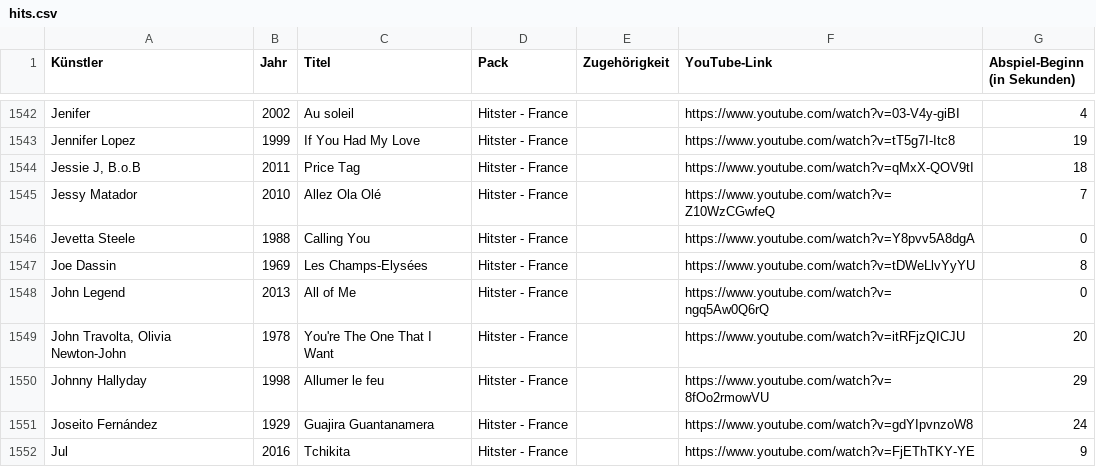
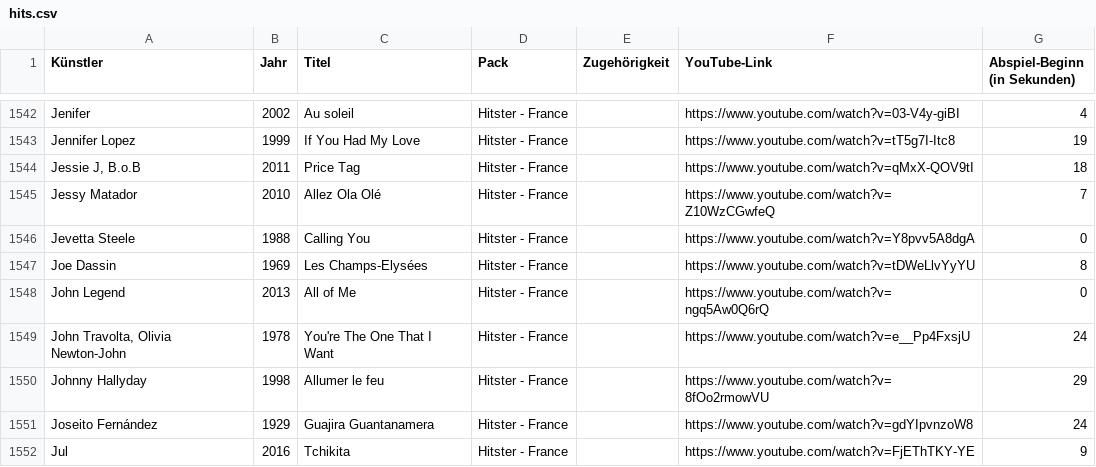
Before and after one commit to Timtam/hitster, a CSV file: server/etc/hits.csv, drawn as a sheet; only a part is shown, gaps mark what is left out.

Commit message:
hits

```diff
--- a/server/etc/hits.csv
+++ b/server/etc/hits.csv
@@ -1548,3 +1548,3 @@ Joe Dassin;1969;Les Champs-Elysées;Hitster - France;;https://www.youtube.com/wa
 John Legend;2013;All of Me;Hitster - France;;https://www.youtube.com/watch?v=ngq5Aw0Q6rQ;0
-John Travolta, Olivia Newton-John;1978;You're The One That I Want;Hitster - France;;https://www.youtube.com/watch?v=itRFjzQICJU;20
+John Travolta, Olivia Newton-John;1978;You're The One That I Want;Hitster - France;;https://www.youtube.com/watch?v=e__Pp4FxsjU;24
 Johnny Hallyday;1998;Allumer le feu;Hitster - France;;https://www.youtube.com/watch?v=8fOo2rmowVU;29
```
